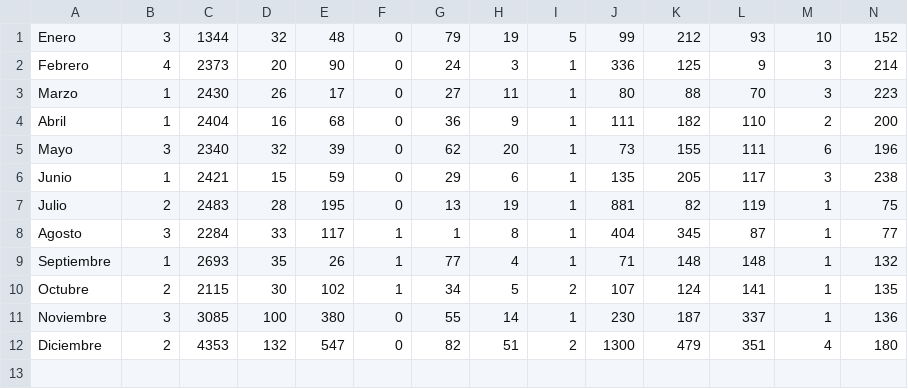
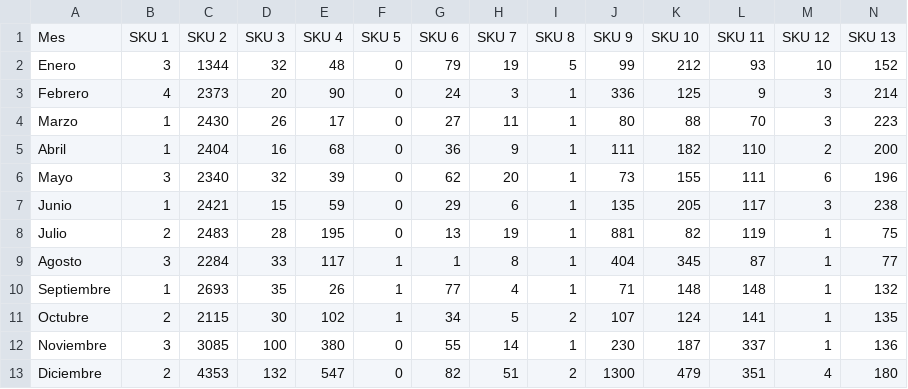
Before and after one commit to Melissa670/Pandas, a CSV file: Demandas (2018).csv, drawn as a sheet; only a part is shown; rows hold the shown columns only; the diff names each change by its address in the sheet, - before the commit and + after, or states it on an @@ line.

Commit message:
Add files via upload

```diff
--- a/Demandas (2018).csv
+++ b/Demandas (2018).csv
+row 1: Mes | SKU 1 | SKU 2 | SKU 3 | SKU 4 | SKU 5 | SKU 6 | SKU 7 | SKU 8 | SKU 9 | SKU 10 | SKU 11 | SKU 12 | SKU 13
```
